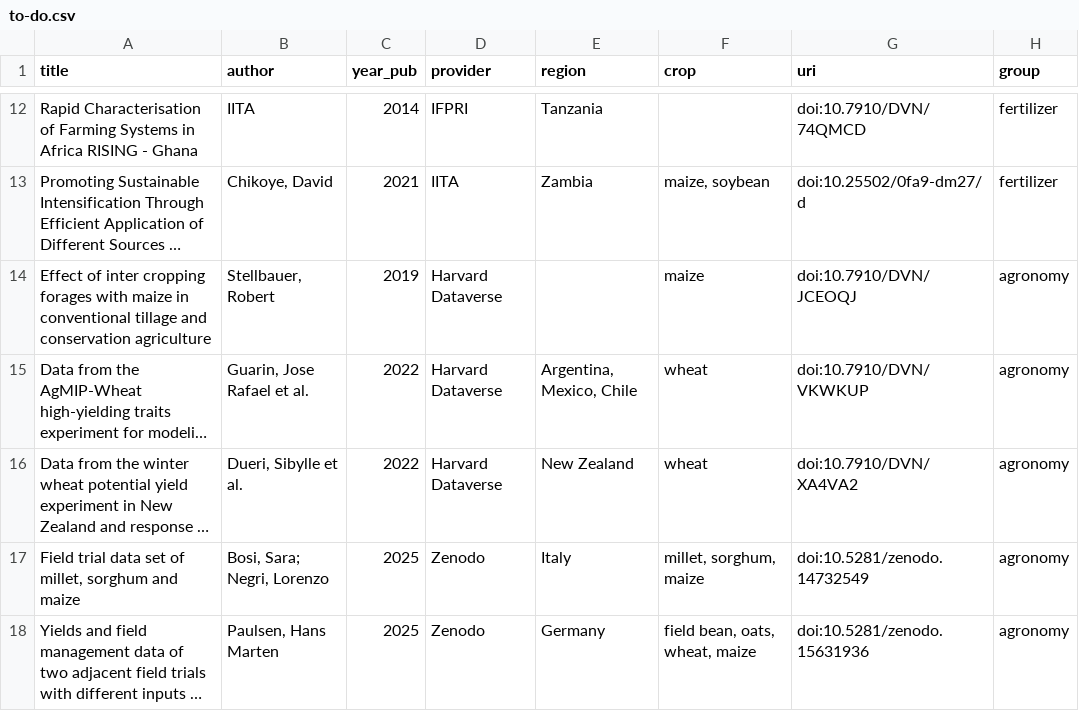
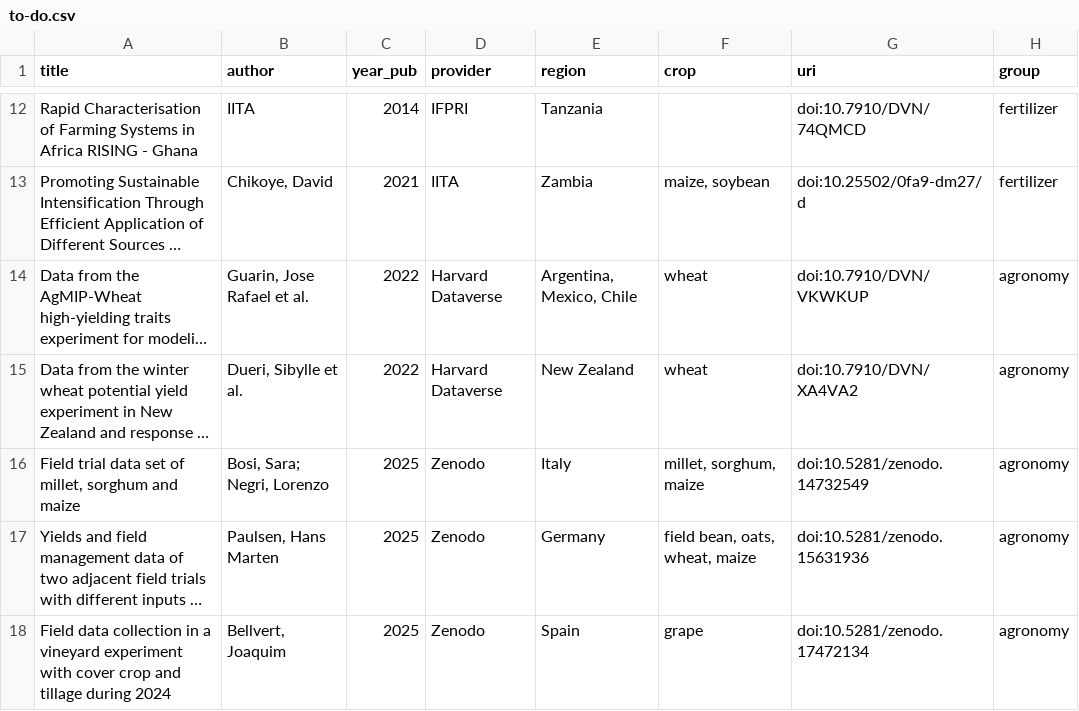
Before and after one commit to carob-data/carob, a CSV file: misc/todo/to-do.csv, drawn as a sheet; only a part is shown, gaps mark what is left out; the shorter side is filled out with more unchanged rows; long unchanged cells end in …; the diff names each change by its address in the sheet, - before the commit and + after, or states it on an @@ line.

```diff
--- a/misc/todo/to-do.csv
+++ b/misc/todo/to-do.csv
-row 14: Effect of inter cropping forages with maize in conventional tillage and conservation agriculture | Stellbauer, Robert | 2019 | Harvard Dataverse |  | maize | doi:10.7910/DVN/JCEOQJ | agronomy
```
Also changed, not shown: 1 other file.
